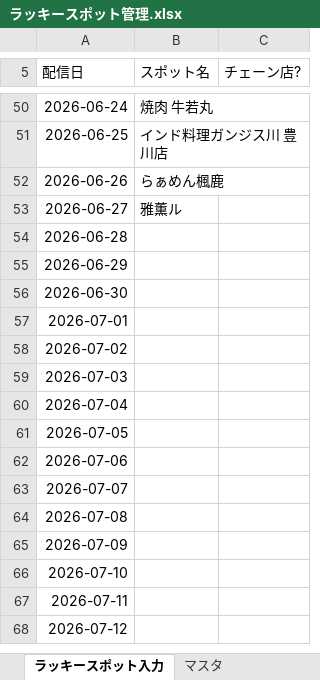
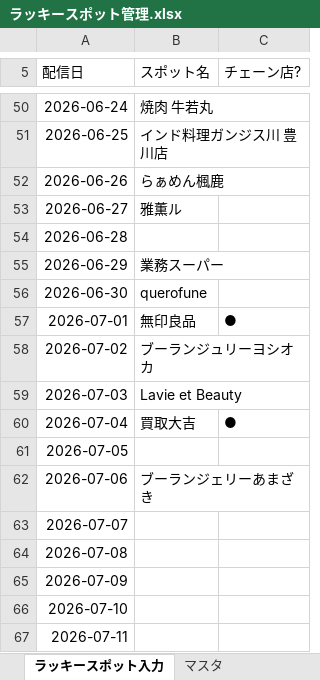
Before and after one commit to toyokawaguide/toyokawa-sns, an Excel workbook: uranai/data/ラッキースポット管理.xlsx, sheet ラッキースポット入力, drawn as a sheet; only a part is shown, gaps mark what is left out; the shorter side is filled out with more unchanged rows; values as stored, in another font and other column widths than the file's, no borders; the diff names each change by its address in the sheet, - before the commit and + after, or states it on an @@ line.

```diff
--- a/uranai/data/ラッキースポット管理.xlsx (sheet ラッキースポット入力)
+++ b/uranai/data/ラッキースポット管理.xlsx (sheet ラッキースポット入力)
-B55 (スポット名): (empty)
+B55 (スポット名): 業務スーパー
-B56 (スポット名): (empty)
+B56 (スポット名): querofune
-B57 (スポット名): (empty)
+B57 (スポット名): 無印良品
-C57 (チェーン店?): (empty)
+C57 (チェーン店?): ●
-B58 (スポット名): (empty)
+B58 (スポット名): ブーランジュリーヨシオカ
-B59 (スポット名): (empty)
+B59 (スポット名): Lavie et Beauty
-B60 (スポット名): (empty)
+B60 (スポット名): 買取大吉
-C60 (チェーン店?): (empty)
+C60 (チェーン店?): ●
-B62 (スポット名): (empty)
+B62 (スポット名): ブーランジェリーあまざき
```
Also changed, not shown: uranai/data/生まれ年グループ.xlsx, uranai/data/町名グループ.xlsx.
